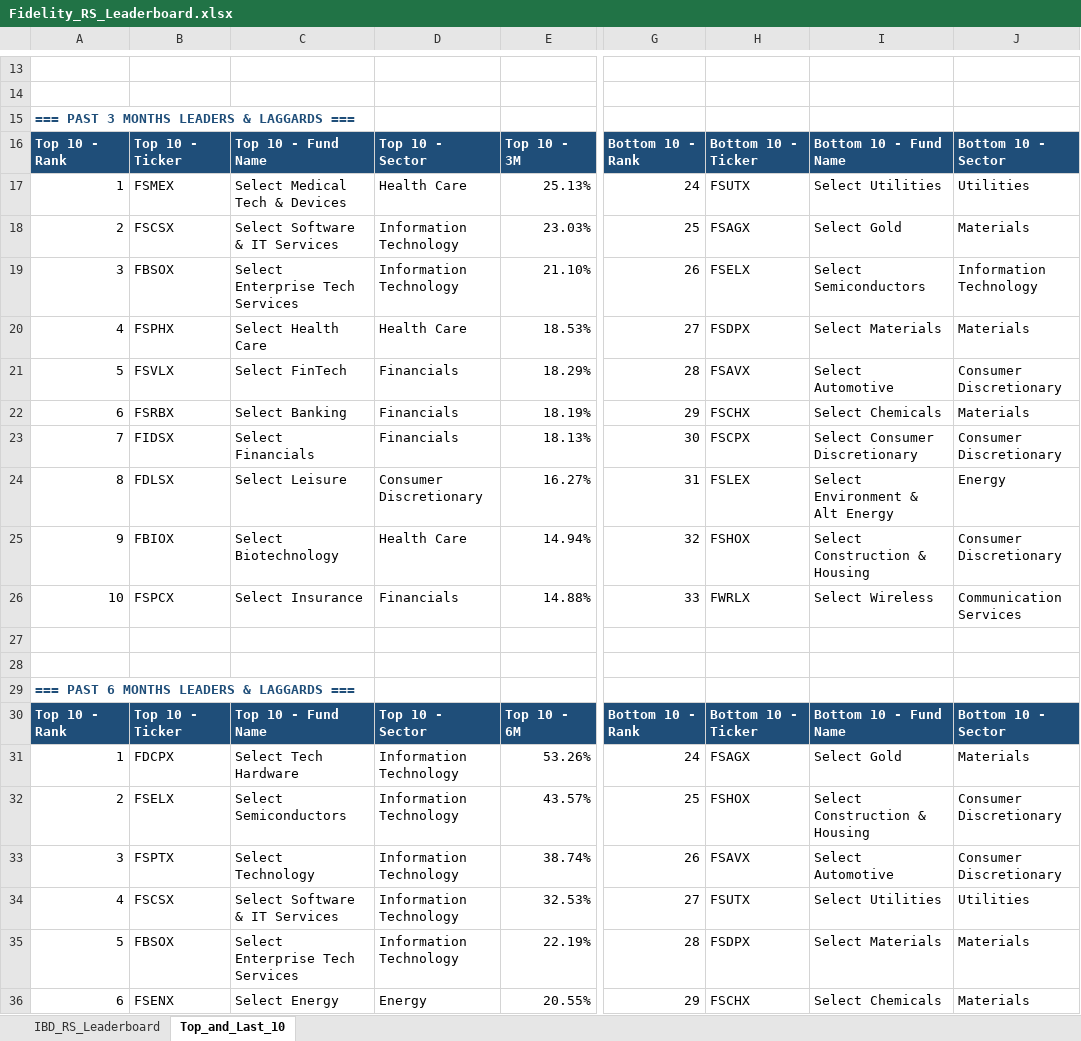
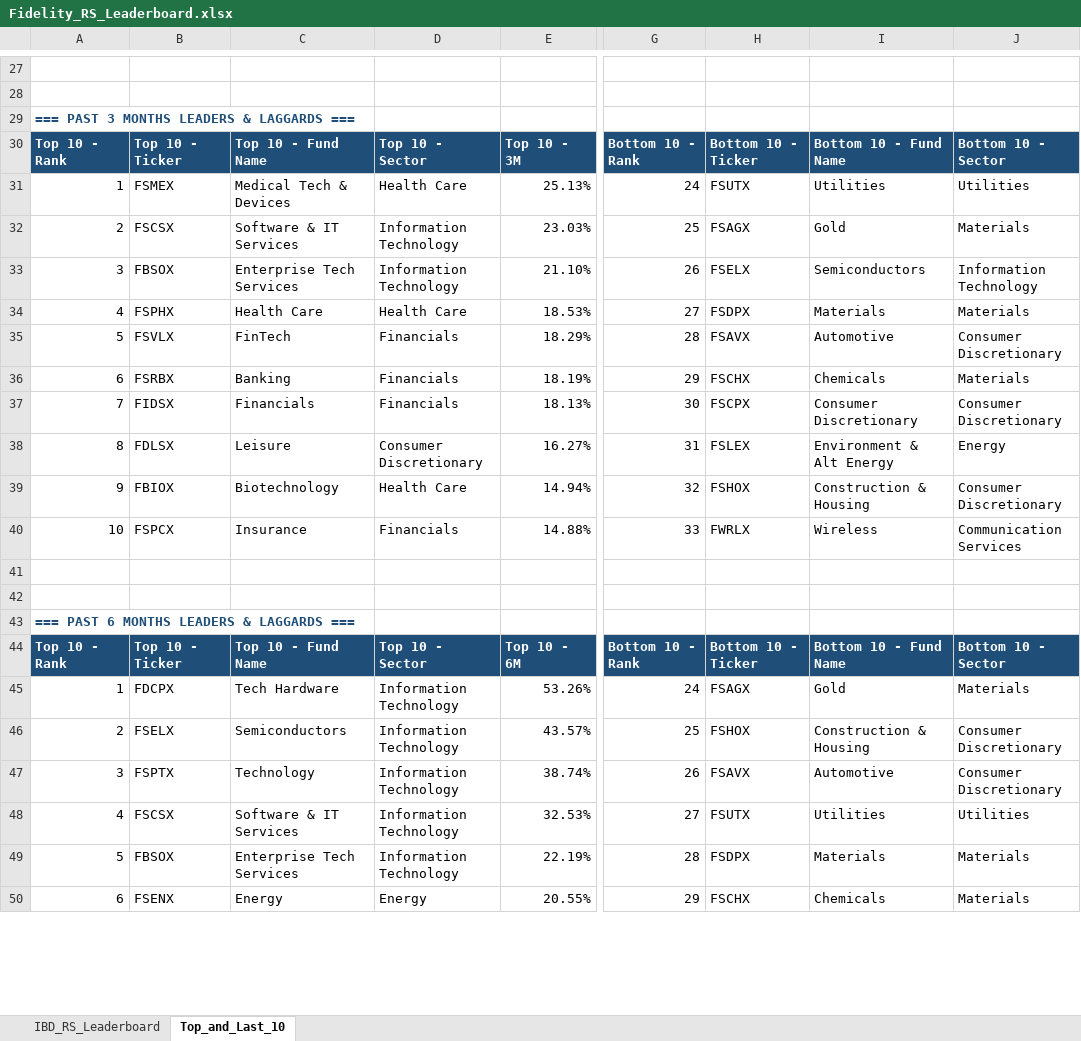
Before and after one commit to Jamesssurfer/Fidelity-Sector-Tracker, an Excel workbook: Fidelity_RS_Leaderboard.xlsx, sheet Top_and_Last_10, drawn as a sheet; only a part is shown, gaps mark what is left out; values as stored, in another font and other column widths than the file's, no borders; formulas without a stored value are shown as written; addresses are those after the commit; the diff covers the shown part only; the diff names each change by its address in the sheet, - before the commit and + after, or states it on an @@ line.

```diff
--- a/Fidelity_RS_Leaderboard.xlsx (sheet Top_and_Last_10)
+++ b/Fidelity_RS_Leaderboard.xlsx (sheet Top_and_Last_10)
-C31: Select Medical Tech & Devices
+C31: Medical Tech & Devices
-I31: Select Utilities
+I31: Utilities
-C32: Select Software & IT Services
+C32: Software & IT Services
-I32: Select Gold
+I32: Gold
-C33: Select Enterprise Tech Services
+C33: Enterprise Tech Services
-I33: Select Semiconductors
+I33: Semiconductors
-C34: Select Health Care
+C34: Health Care
-I34: Select Materials
+I34: Materials
-C35: Select FinTech
+C35: FinTech
-I35: Select Automotive
+I35: Automotive
-C36: Select Banking
+C36: Banking
-I36: Select Chemicals
+I36: Chemicals
-C37: Select Financials
+C37: Financials
-I37: Select Consumer Discretionary
+I37: Consumer Discretionary
-C38: Select Leisure
+C38: Leisure
-I38: Select Environment & Alt Energy
+I38: Environment & Alt Energy
-C39: Select Biotechnology
+C39: Biotechnology
-I39: Select Construction & Housing
+I39: Construction & Housing
-C40: Select Insurance
+C40: Insurance
-I40: Select Wireless
+I40: Wireless
-C45: Select Tech Hardware
+C45: Tech Hardware
-I45: Select Gold
+I45: Gold
-C46: Select Semiconductors
+C46: Semiconductors
-I46: Select Construction & Housing
+I46: Construction & Housing
-C47: Select Technology
+C47: Technology
-I47: Select Automotive
+I47: Automotive
-C48: Select Software & IT Services
+C48: Software & IT Services
-I48: Select Utilities
+I48: Utilities
-C49: Select Enterprise Tech Services
+C49: Enterprise Tech Services
-I49: Select Materials
+I49: Materials
-C50: Select Energy
+C50: Energy
-I50: Select Chemicals
+I50: Chemicals
```
Also changed, not shown: 14 added rows and 68 edited cells elsewhere in this sheet, sheet IBD_RS_Leaderboard.
